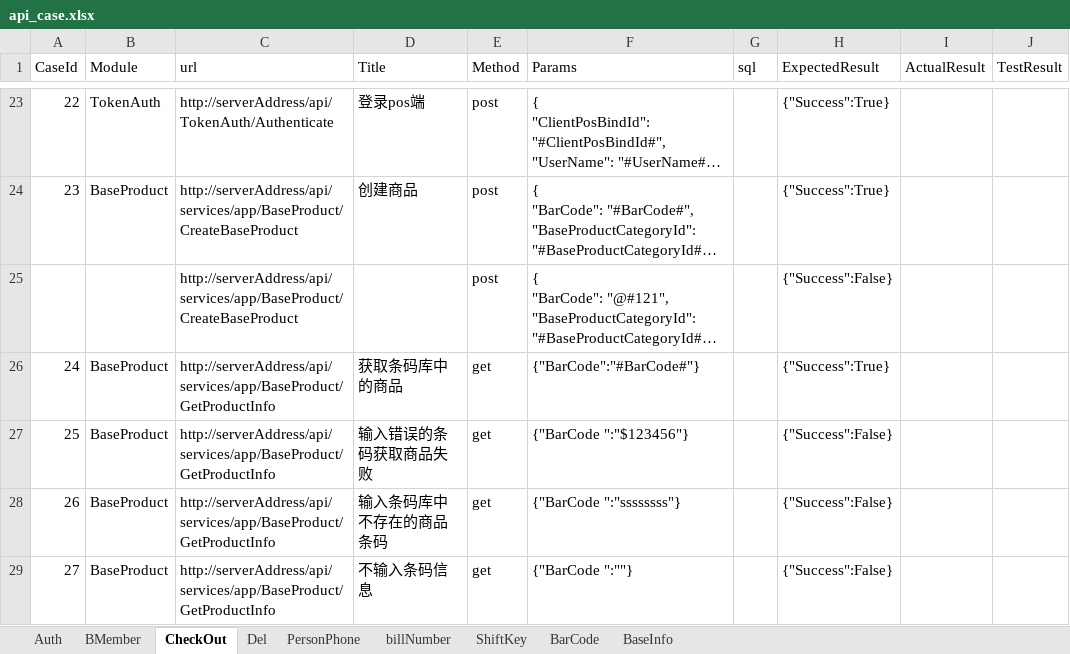
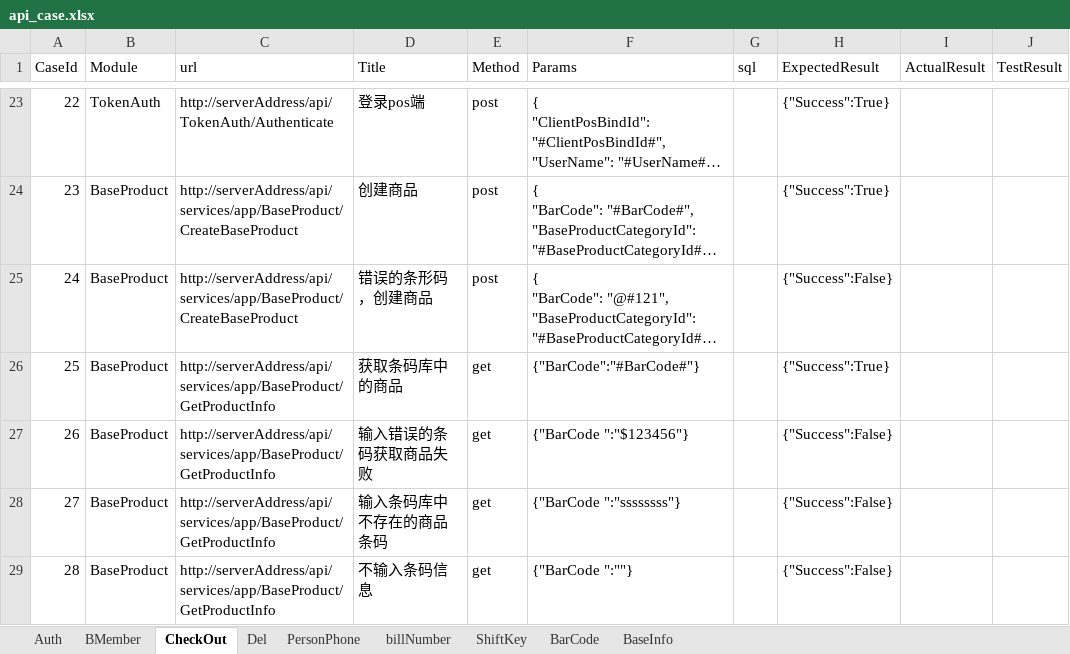
Before and after one commit to sikemm/kx_api_test, an Excel workbook: kx_api/test_cases/api_case.xlsx, sheet CheckOut, drawn as a sheet; only a part is shown, gaps mark what is left out; long unchanged cells end in …; values as stored, in another font and other column widths than the file's, no borders; the diff names each change by its address in the sheet, - before the commit and + after, or states it on an @@ line.

```diff
--- a/kx_api/test_cases/api_case.xlsx (sheet CheckOut)
+++ b/kx_api/test_cases/api_case.xlsx (sheet CheckOut)
@@ column A (CaseId) renumbered from row 25 down @@
-B25 (Module): (empty)
+B25 (Module): BaseProduct
-D25 (Title): (empty)
+D25 (Title): 错误的条形码，创建商品
```
Also changed, not shown: sheet Auth, sheet BMember, sheet PersonPhone, 8 other files.
